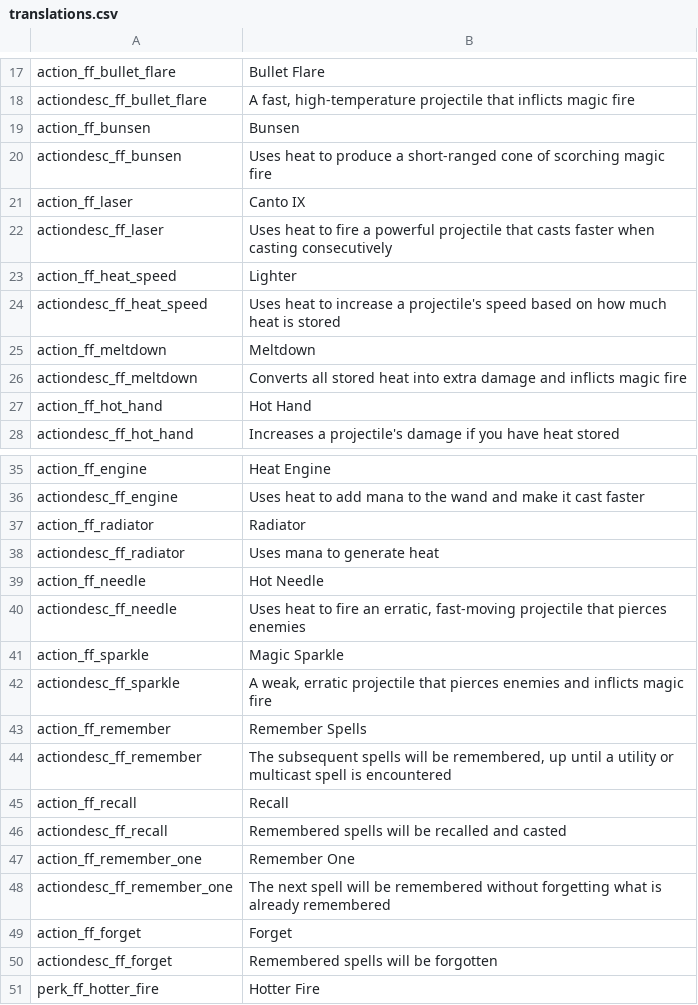
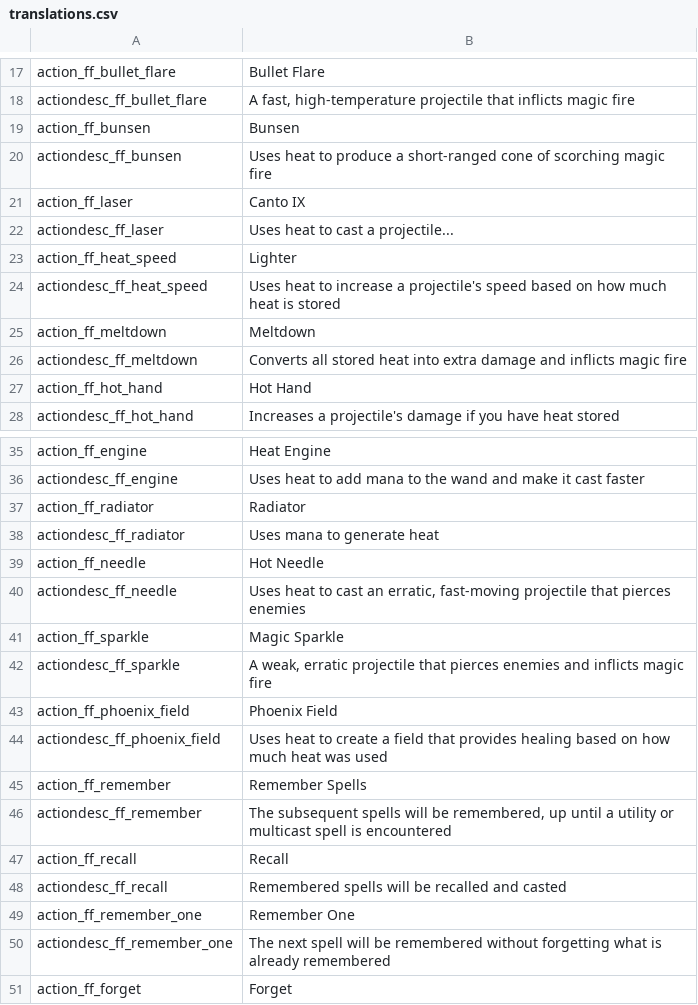
Before and after one commit to SiriMoel/foolish_flame, a CSV file: files/translations.csv, drawn as a sheet; only a part is shown, gaps mark what is left out; the shorter side is filled out with more unchanged rows.

Commit message:
phoenix field spell

```diff
--- a/files/translations.csv
+++ b/files/translations.csv
@@ -21,3 +21,3 @@ actiondesc_ff_bunsen,"Uses heat to produce a short-ranged cone of scorching magi
 action_ff_laser,"Canto IX",,,,,,,,,,,,,,,,,,,,,,
-actiondesc_ff_laser,"Uses heat to fire a powerful projectile that casts faster when casting consecutively",,,,,,,,,,,,,,,,,,,,,,
+actiondesc_ff_laser,"Uses heat to cast a projectile...",,,,,,,,,,,,,,,,,,,,,,
 action_ff_heat_speed,"Lighter",,,,,,,,,,,,,,,,,,,,,,
@@ -39,5 +39,7 @@ actiondesc_ff_radiator,"Uses mana to generate heat",,,,,,,,,,,,,,,,,,,,,,
 action_ff_needle,"Hot Needle",,,,,,,,,,,,,,,,,,,,,,
-actiondesc_ff_needle,"Uses heat to fire an erratic, fast-moving projectile that pierces enemies",,,,,,,,,,,,,,,,,,,,,,
+actiondesc_ff_needle,"Uses heat to cast an erratic, fast-moving projectile that pierces enemies",,,,,,,,,,,,,,,,,,,,,,
 action_ff_sparkle,"Magic Sparkle",,,,,,,,,,,,,,,,,,,,,,
 actiondesc_ff_sparkle,"A weak, erratic projectile that pierces enemies and inflicts magic fire",,,,,,,,,,,,,,,,,,,,,,
+action_ff_phoenix_field,"Phoenix Field",,,,,,,,,,,,,,,,,,,,,,
+actiondesc_ff_phoenix_field,"Uses heat to create a field that provides healing based on how much heat was used",,,,,,,,,,,,,,,,,,,,,,
 action_ff_remember,"Remember Spells",,,,,,,,,,,,,,,,,,,,,,
```
Also changed, not shown: 20 other files.
